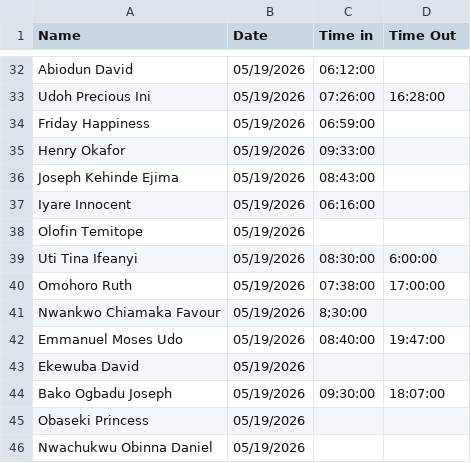
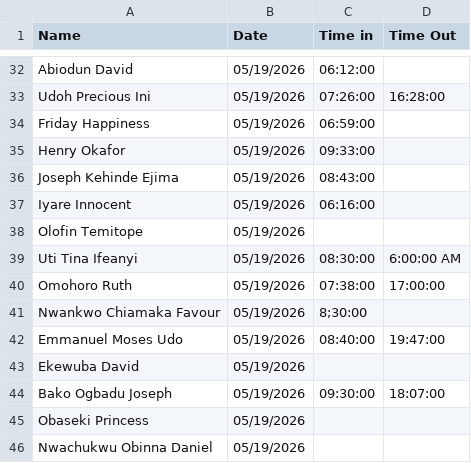
Before and after one commit to Greatcard11/Attendance, a CSV file: daily-attendance/May 19, 2026 (Rainy Day).csv, drawn as a sheet; only a part is shown, gaps mark what is left out.

Commit message:
Update May 19, 2026 (Rainy Day).csv

```diff
--- a/daily-attendance/May 19, 2026 (Rainy Day).csv
+++ b/daily-attendance/May 19, 2026 (Rainy Day).csv
@@ -38,3 +38,3 @@ Iyare Innocent,05/19/2026,06:16:00,
 Olofin Temitope,05/19/2026,,
-Uti Tina Ifeanyi,05/19/2026,08:30:00,6:00:00
+Uti Tina Ifeanyi,05/19/2026,08:30:00,6:00:00 AM
 Omohoro Ruth,05/19/2026,07:38:00,17:00:00
```
